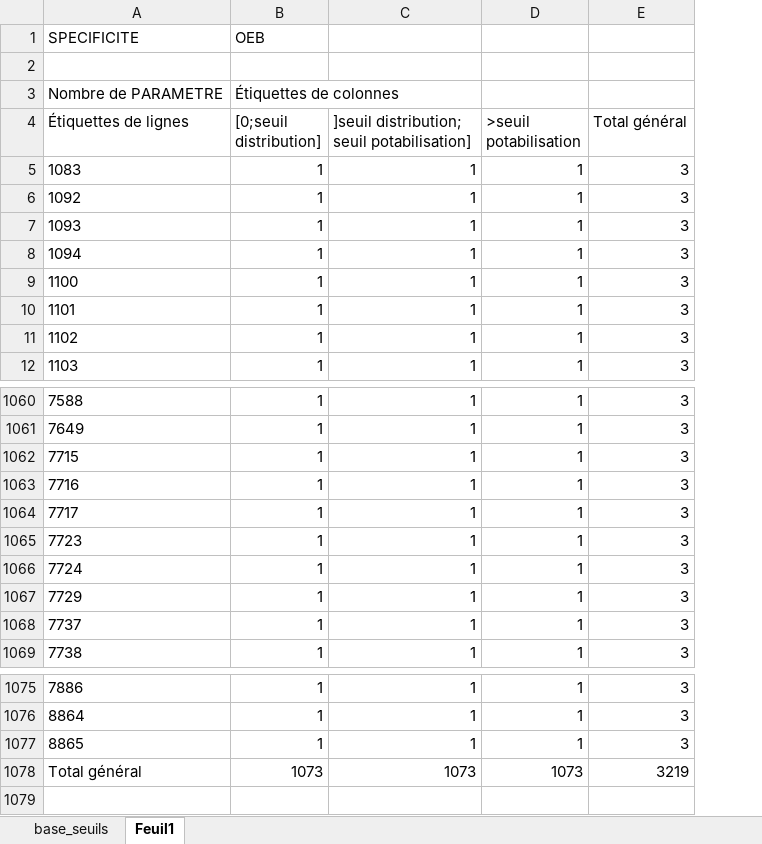
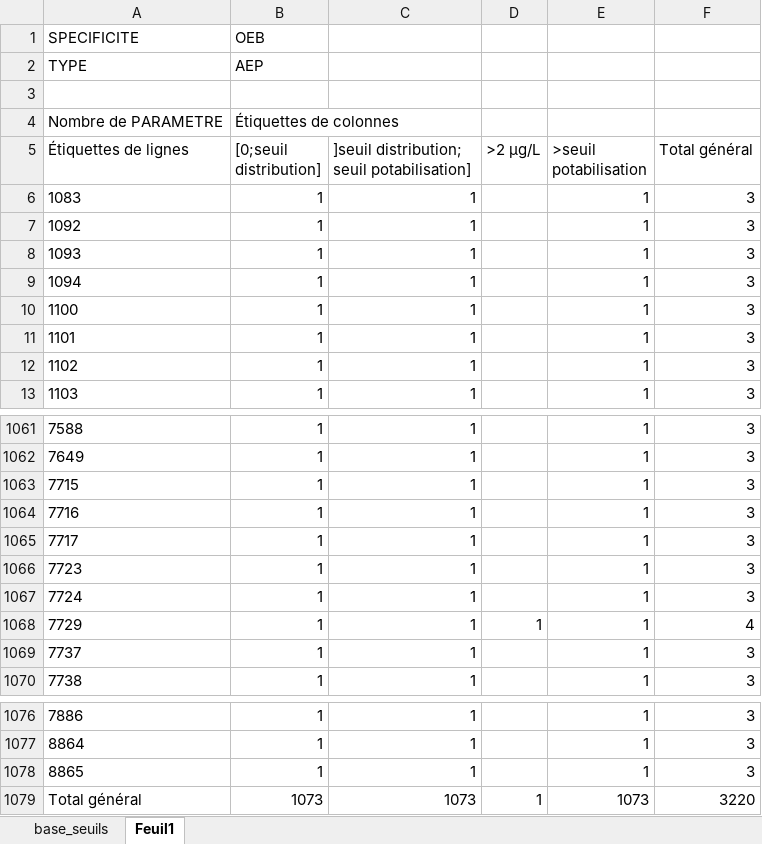
Before and after one commit to AnthonyDEBUR/tools4DCE, an Excel workbook: tables_ref/base_seuils.xlsx, sheet Feuil1, drawn as a sheet; only a part is shown, gaps mark what is left out; values as stored, in another font and other column widths than the file's, no borders; conditional formats not drawn; addresses are those after the commit; the diff names each change by its address in the sheet, - before the commit and + after, or states it on an @@ line.

```diff
--- a/tables_ref/base_seuils.xlsx (sheet Feuil1)
+++ b/tables_ref/base_seuils.xlsx (sheet Feuil1)
+column D (>2 µg/L), row 1068: 1; row 1079: 1
+row 2: TYPE | AEP
-F1068 (Total général): 3
+F1068 (Total général): 4
-F1079 (Total général): 3219
+F1079 (Total général): 3220
```
Also changed, not shown: sheet base_seuils, 1 other file.
